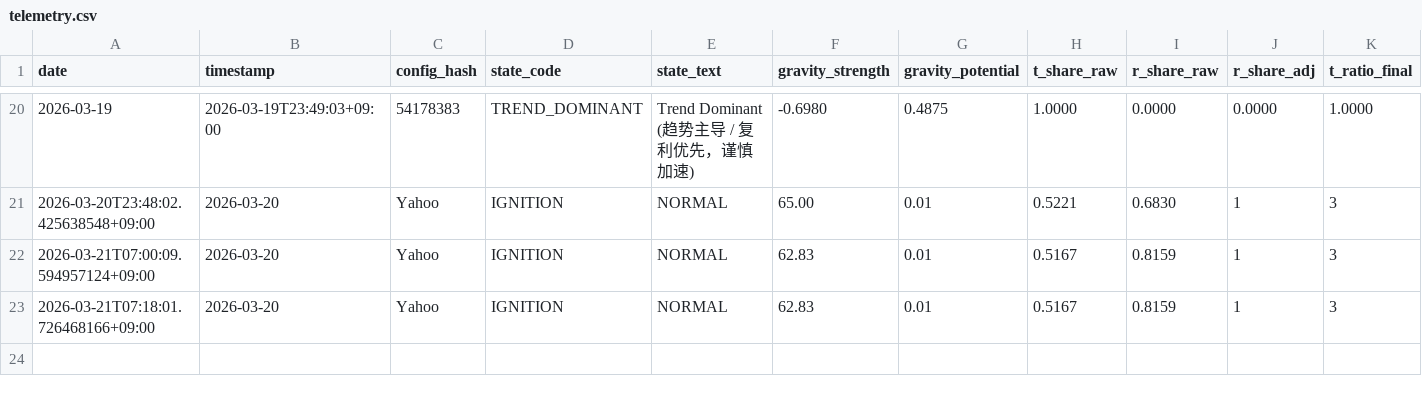
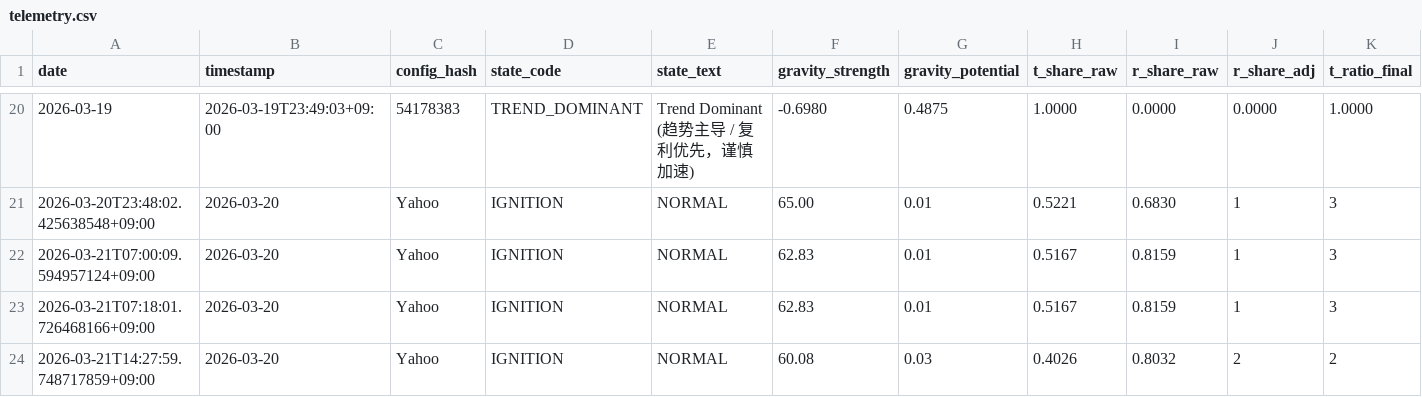
Before and after one commit to xinglun/sentinel, a CSV file: reports/telemetry.csv, drawn as a sheet; only a part is shown, gaps mark what is left out; rows hold the shown columns only; the diff names each change by its address in the sheet, - before the commit and + after, or states it on an @@ line.

```diff
--- a/reports/telemetry.csv
+++ b/reports/telemetry.csv
+row 24: 2026-03-21T14:27:59.748717859+09:00 | 2026-03-20 | Yahoo | IGNITION | NORMAL | 60.08 | 0.03 | 0.4026 | 0.8032 | 2 | 2
```
Also changed, not shown: 12 other files.
